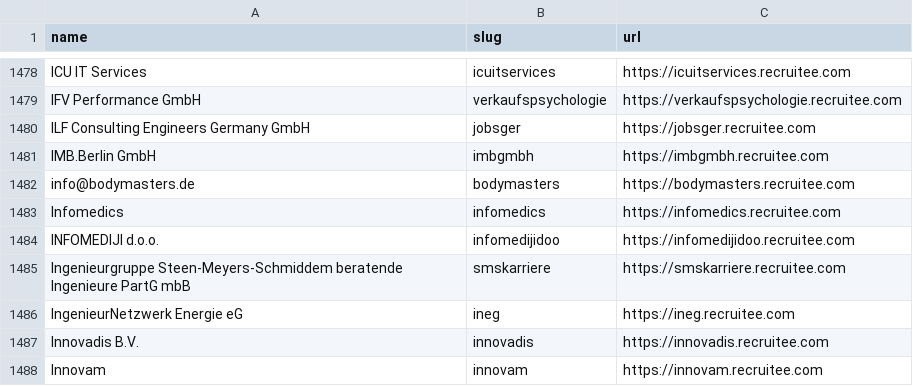
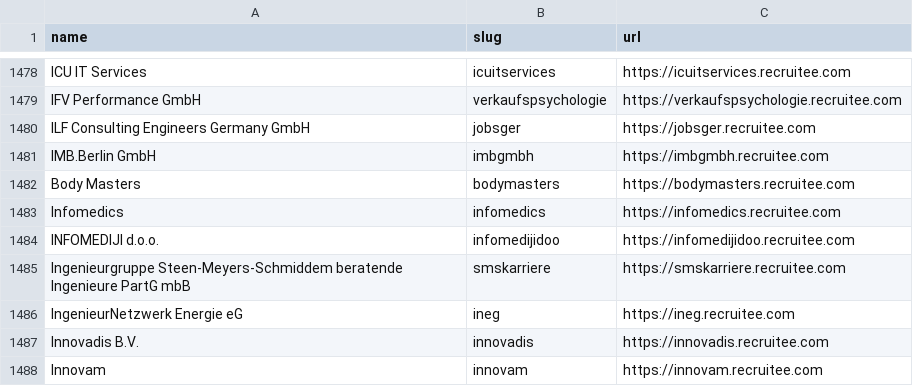
Before and after one commit to kalil0321/ats-scrapers, a CSV file: ats-companies/recruitee.csv, drawn as a sheet; only a part is shown, gaps mark what is left out.

```diff
--- a/ats-companies/recruitee.csv
+++ b/ats-companies/recruitee.csv
@@ -1481,3 +1481,3 @@ ILF Consulting Engineers Germany GmbH,jobsger,https://jobsger.recruitee.com
 IMB.Berlin GmbH,imbgmbh,https://imbgmbh.recruitee.com
-info@bodymasters.de,bodymasters,https://bodymasters.recruitee.com
+Body Masters,bodymasters,https://bodymasters.recruitee.com
 Infomedics,infomedics,https://infomedics.recruitee.com
```
Also changed, not shown: 3 other files.
